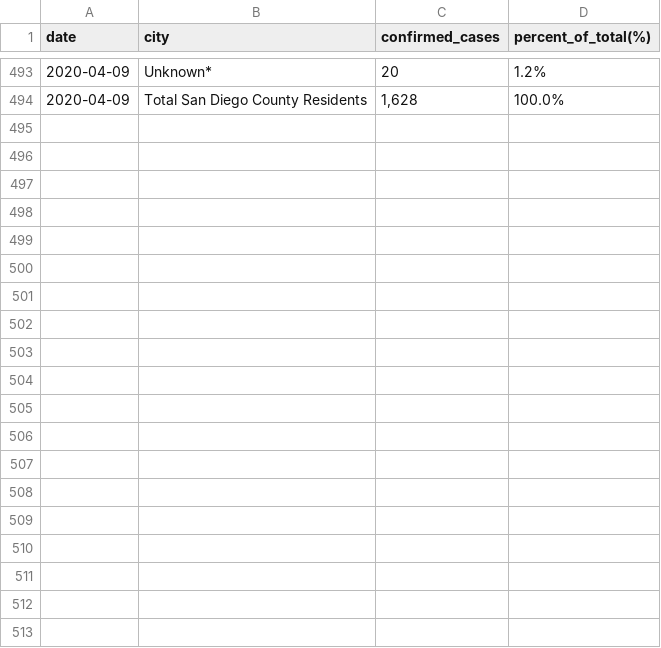
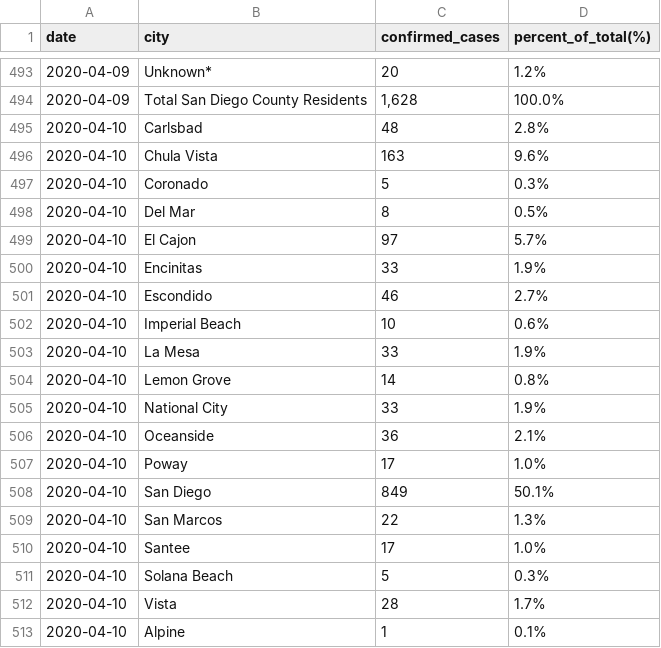
Before and after one commit to opensandiego/sandiego-covid-data, a CSV file: sd_daily_city_summary.csv, drawn as a sheet; only a part is shown, gaps mark what is left out; the diff covers the shown part only.

```diff
--- a/sd_daily_city_summary.csv
+++ b/sd_daily_city_summary.csv
@@ -494 +494,20 @@ date,city,confirmed_cases,percent_of_total(%)
 2020-04-09,Total San Diego County Residents,"1,628",100.0%
+2020-04-10,Carlsbad,48,2.8%
+2020-04-10,Chula Vista,163,9.6%
+2020-04-10,Coronado,5,0.3%
+2020-04-10,Del Mar,8,0.5%
+2020-04-10,El Cajon,97,5.7%
+2020-04-10,Encinitas,33,1.9%
+2020-04-10,Escondido,46,2.7%
+2020-04-10,Imperial Beach,10,0.6%
+2020-04-10,La Mesa,33,1.9%
+2020-04-10,Lemon Grove,14,0.8%
+2020-04-10,National City,33,1.9%
+2020-04-10,Oceanside,36,2.1%
+2020-04-10,Poway,17,1.0%
+2020-04-10,San Diego,849,50.1%
+2020-04-10,San Marcos,22,1.3%
+2020-04-10,Santee,17,1.0%
+2020-04-10,Solana Beach,5,0.3%
+2020-04-10,Vista,28,1.7%
+2020-04-10,Alpine,1,0.1%
```
Also changed, not shown: 16 added rows elsewhere in this file, sd_daily_zipcode_summary.csv, 2 other files.
